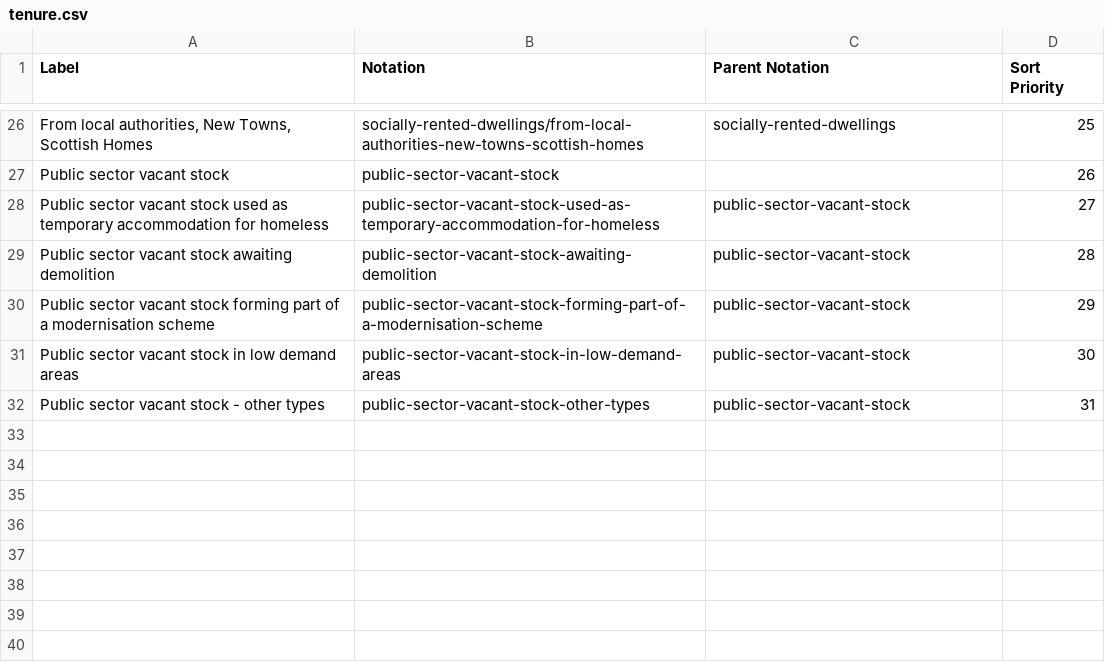
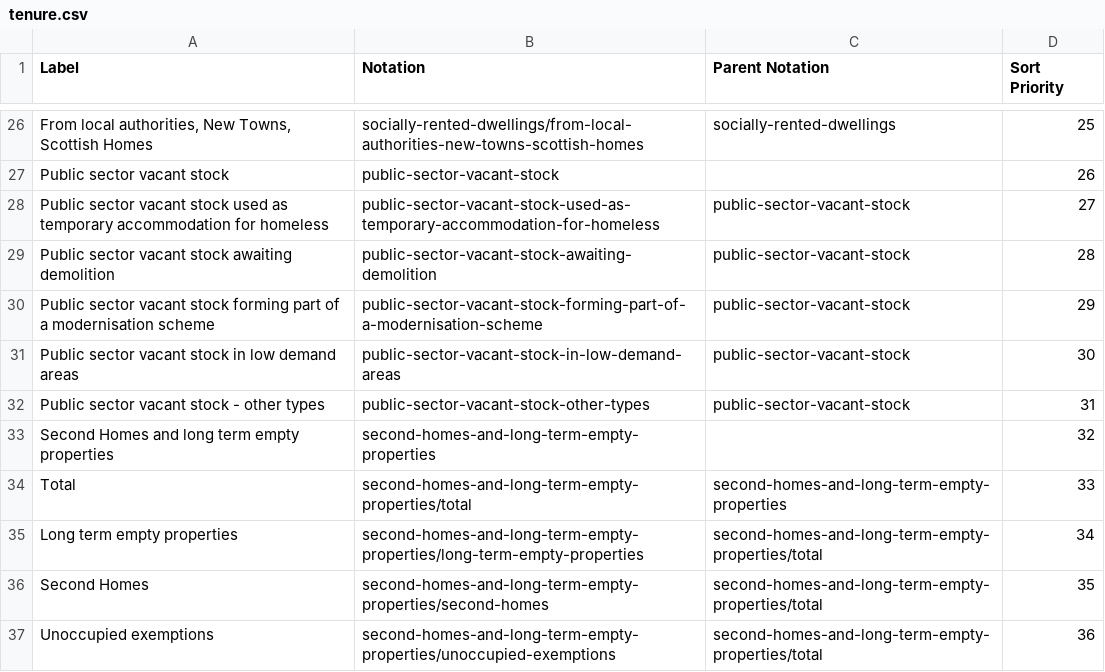
Before and after one commit to GSS-Cogs/ref_housing, a CSV file: codelists/tenure.csv, drawn as a sheet; only a part is shown, gaps mark what is left out; the diff names each change by its address in the sheet, - before the commit and + after, or states it on an @@ line.

Commit message:
Update codelist

```diff
--- a/codelists/tenure.csv
+++ b/codelists/tenure.csv
+row 33: Second Homes and long term empty properties | second-homes-and-long-term-empty-properties |  | 32
+row 34: Total | second-homes-and-long-term-empty-properties/total | second-homes-and-long-term-empty-properties | 33
+row 35: Long term empty properties | second-homes-and-long-term-empty-properties/long-term-empty-properties | second-homes-and-long-term-empty-properties/total | 34
+row 36: Second Homes | second-homes-and-long-term-empty-properties/second-homes | second-homes-and-long-term-empty-properties/total | 35
+row 37: Unoccupied exemptions | second-homes-and-long-term-empty-properties/unoccupied-exemptions | second-homes-and-long-term-empty-properties/total | 36
```
